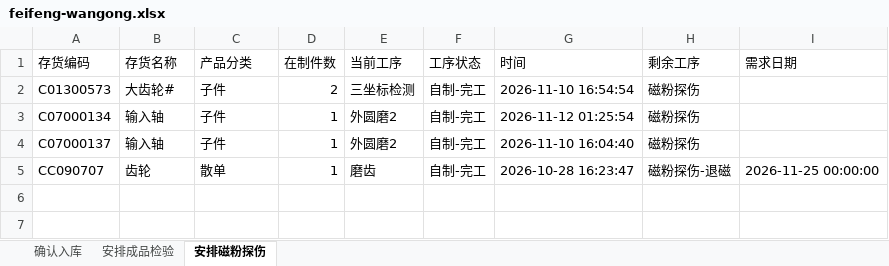
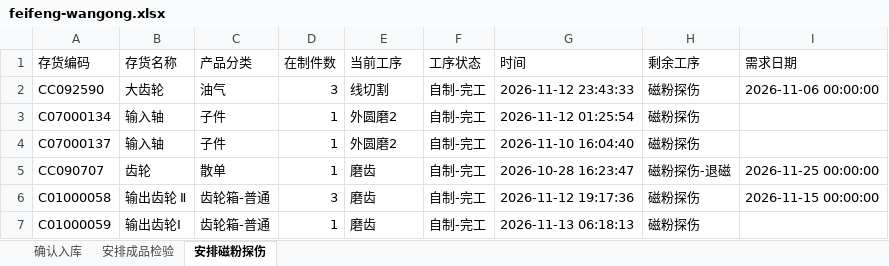
Before and after one commit to ZhanghaoWorkbuddy10/action-board, an Excel workbook: feifeng-wangong.xlsx, sheet 安排磁粉探伤, drawn as a sheet; values as stored, in another font and other column widths than the file's, no borders; removed rows and columns are numbered as before the commit, all else as after; the diff names each change by its address in the sheet, - before the commit and + after, or states it on an @@ line.

```diff
--- a/feifeng-wangong.xlsx (sheet 安排磁粉探伤)
+++ b/feifeng-wangong.xlsx (sheet 安排磁粉探伤)
-row 2: C01300573 | 大齿轮# | 子件 | 2 | 三坐标检测 | 自制-完工 | 2026-11-10 16:54:54 | 磁粉探伤
+row 2: CC092590 | 大齿轮 | 油气 | 3 | 线切割 | 自制-完工 | 2026-11-12 23:43:33 | 磁粉探伤 | 2026-11-06 00:00:00
+row 6: C01000058 | 输出齿轮 Ⅱ | 齿轮箱-普通 | 3 | 磨齿 | 自制-完工 | 2026-11-12 19:17:36 | 磁粉探伤 | 2026-11-15 00:00:00
+row 7: C01000059 | 输出齿轮Ⅰ | 齿轮箱-普通 | 1 | 磨齿 | 自制-完工 | 2026-11-13 06:18:13 | 磁粉探伤
```
Also changed, not shown: sheet 安排成品检验, sheet 确认入库.
